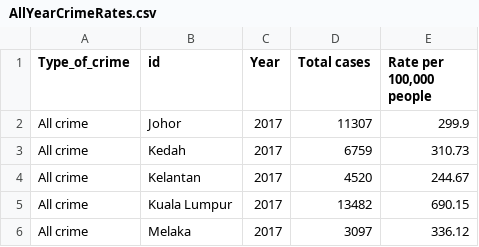
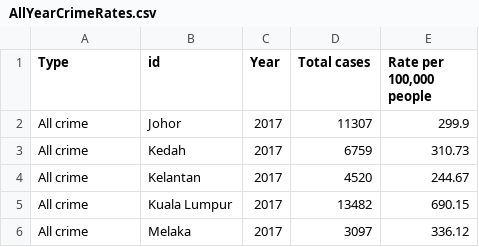
Before and after one commit to Cheryl-Neoh/FIT3179, a CSV file: Assignment 2/Data/AllYearCrimeRates.csv, drawn as a sheet; only a part is shown.

Commit message:
Update AllYearCrimeRates.csv

```diff
--- a/Assignment 2/Data/AllYearCrimeRates.csv
+++ b/Assignment 2/Data/AllYearCrimeRates.csv
@@ -1,2 +1,2 @@
-Type_of_crime,id,Year,Total cases,"Rate per 100,000 people"
+Type,id,Year,Total cases,"Rate per 100,000 people"
 All crime,Johor,2017,11307,299.9
```
